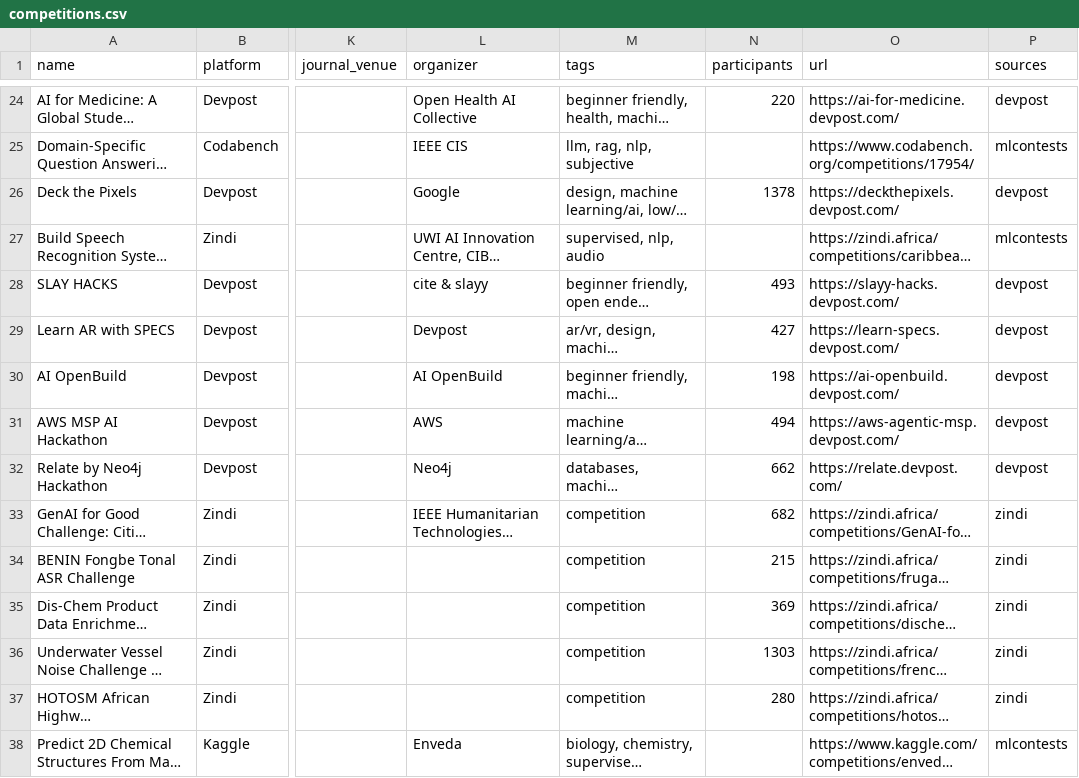
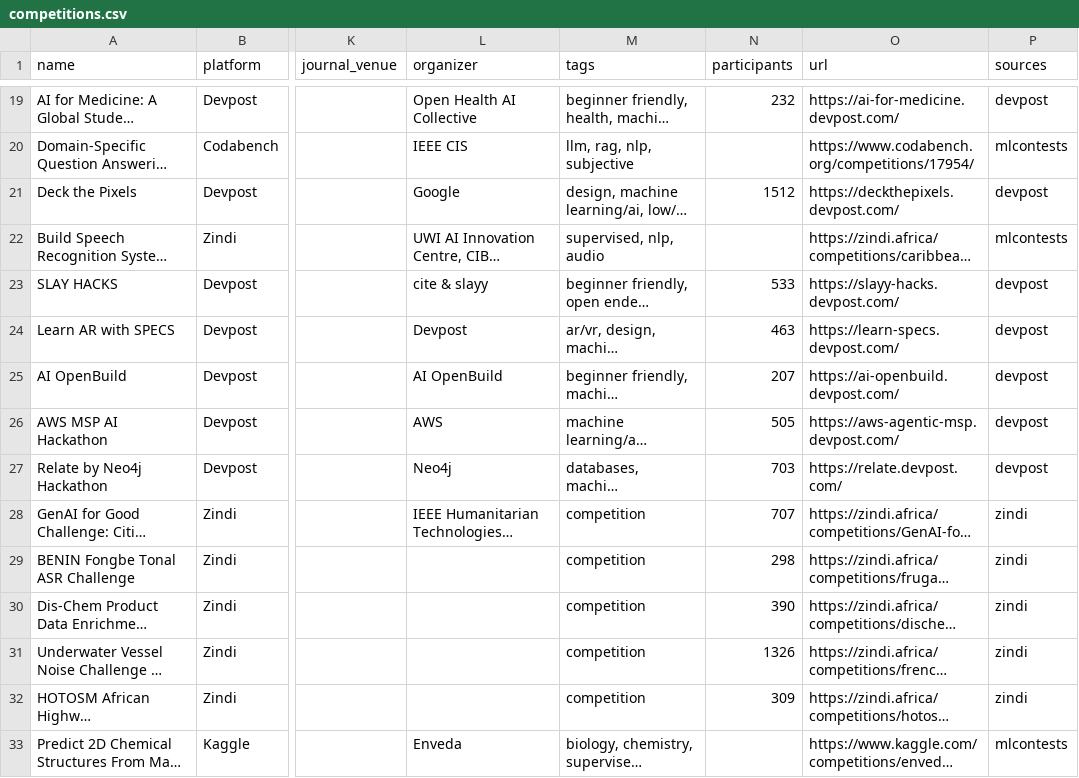
Before and after one commit to OogwaySeinse/ActiveMLCompetitions, a CSV file: data/competitions.csv, drawn as a sheet; only a part is shown, gaps mark what is left out; long unchanged cells end in …; addresses are those after the commit; the diff covers the shown part only; the diff names each change by its address in the sheet, - before the commit and + after, or states it on an @@ line.

```diff
--- a/data/competitions.csv
+++ b/data/competitions.csv
-N19 (participants): 220
+N19 (participants): 232
-N21 (participants): 1378
+N21 (participants): 1512
-N23 (participants): 493
+N23 (participants): 533
-N24 (participants): 427
+N24 (participants): 463
-N25 (participants): 198
+N25 (participants): 207
-N26 (participants): 494
+N26 (participants): 505
-N27 (participants): 662
+N27 (participants): 703
-N28 (participants): 682
+N28 (participants): 707
-N29 (participants): 215
+N29 (participants): 298
-N30 (participants): 369
+N30 (participants): 390
-N31 (participants): 1303
+N31 (participants): 1326
-N32 (participants): 280
+N32 (participants): 309
```
Also changed, not shown: 5 removed rows and 59 edited cells elsewhere in this file, 10 other files.
